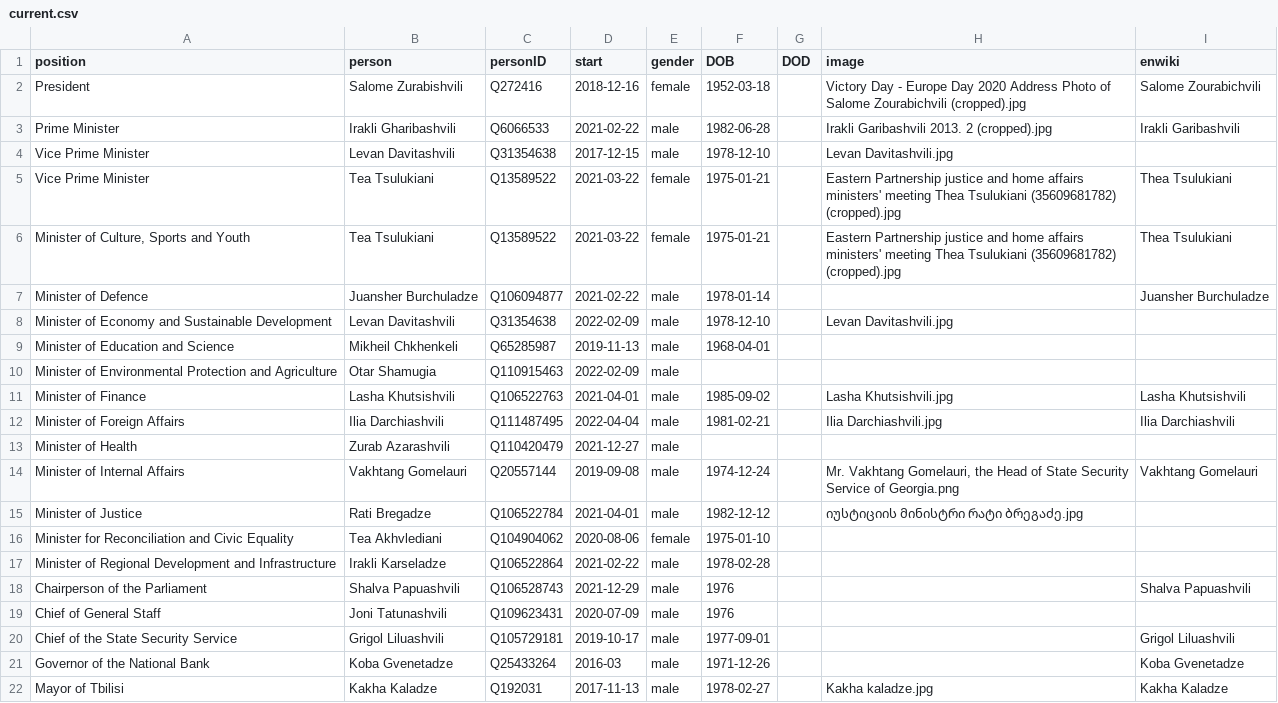
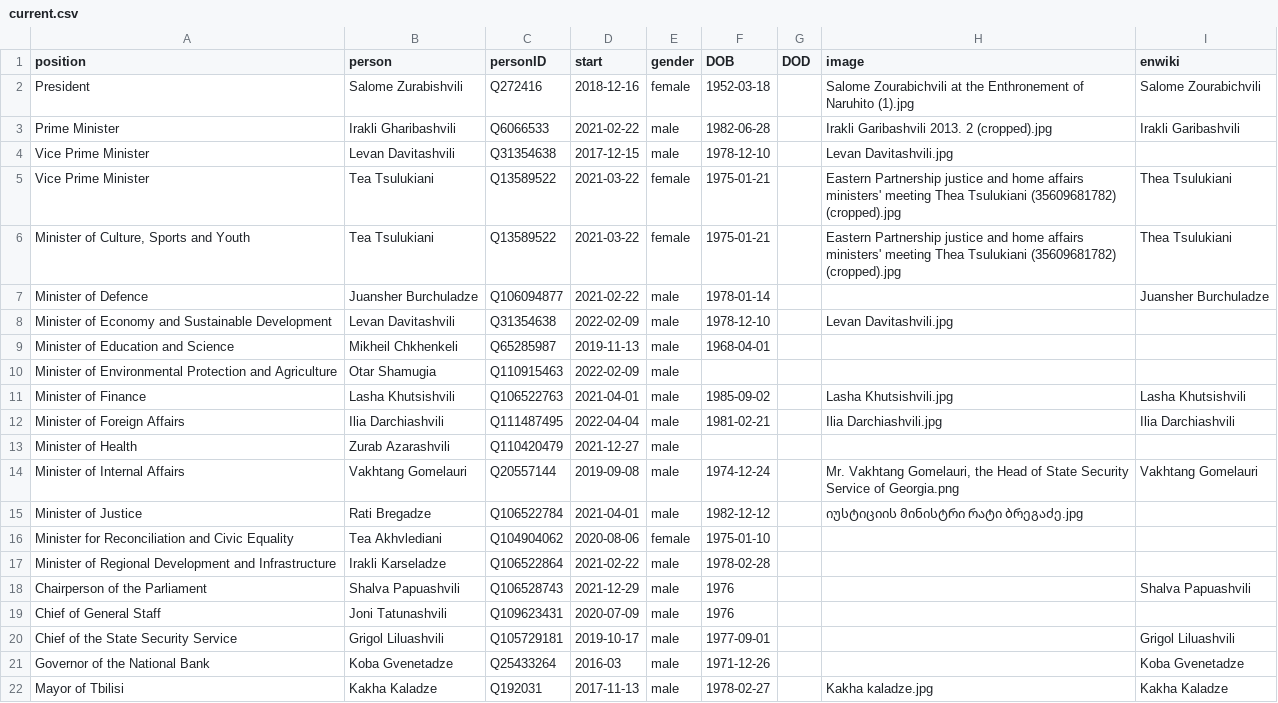
Before and after one commit to every-politician-scrapers/georgia-ministers, a CSV file: html/current.csv, drawn as a sheet.

```diff
--- a/html/current.csv
+++ b/html/current.csv
@@ -1,3 +1,3 @@
 position,person,personID,start,gender,DOB,DOD,image,enwiki
-President,Salome Zurabishvili,Q272416,2018-12-16,female,1952-03-18,,Victory Day - Europe Day 2020 Address Photo of Salome Zourabichvili (cropped).jpg,Salome Zourabichvili
+President,Salome Zurabishvili,Q272416,2018-12-16,female,1952-03-18,,Salome Zourabichvili at the Enthronement of Naruhito (1).jpg,Salome Zourabichvili
 Prime Minister,Irakli Gharibashvili,Q6066533,2021-02-22,male,1982-06-28,,Irakli Garibashvili 2013. 2 (cropped).jpg,Irakli Garibashvili
```
Also changed, not shown: html/holders21.csv, html/legislators.csv, 1 other file.
